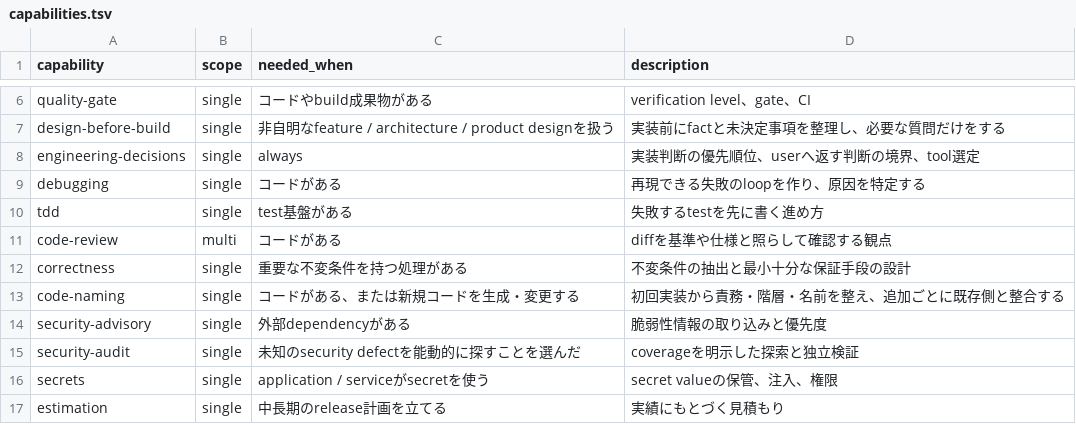
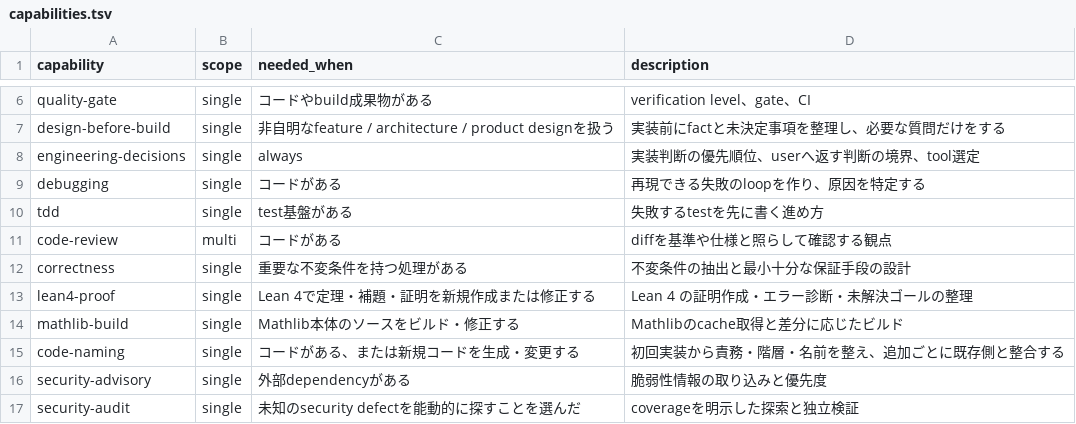
Before and after one commit to rebuildup/project-init, a TSV file: catalog/capabilities.tsv, drawn as a sheet; only a part is shown, gaps mark what is left out; the shorter side is filled out with more unchanged rows.

Commit message:
188: register official Lean 4 skills in catalog

```diff
--- a/catalog/capabilities.tsv
+++ b/catalog/capabilities.tsv
@@ -12,2 +12,4 @@ code-review	multi	コードがある	diffを基準や仕様と照らして確認
 correctness	single	重要な不変条件を持つ処理がある	不変条件の抽出と最小十分な保証手段の設計
+lean4-proof	single	Lean 4で定理・補題・証明を新規作成または修正する	Lean 4 の証明作成・エラー診断・未解決ゴールの整理
+mathlib-build	single	Mathlib本体のソースをビルド・修正する	Mathlibのcache取得と差分に応じたビルド
 code-naming	single	コードがある、または新規コードを生成・変更する	初回実装から責務・階層・名前を整え、追加ごとに既存側と整合する
```
